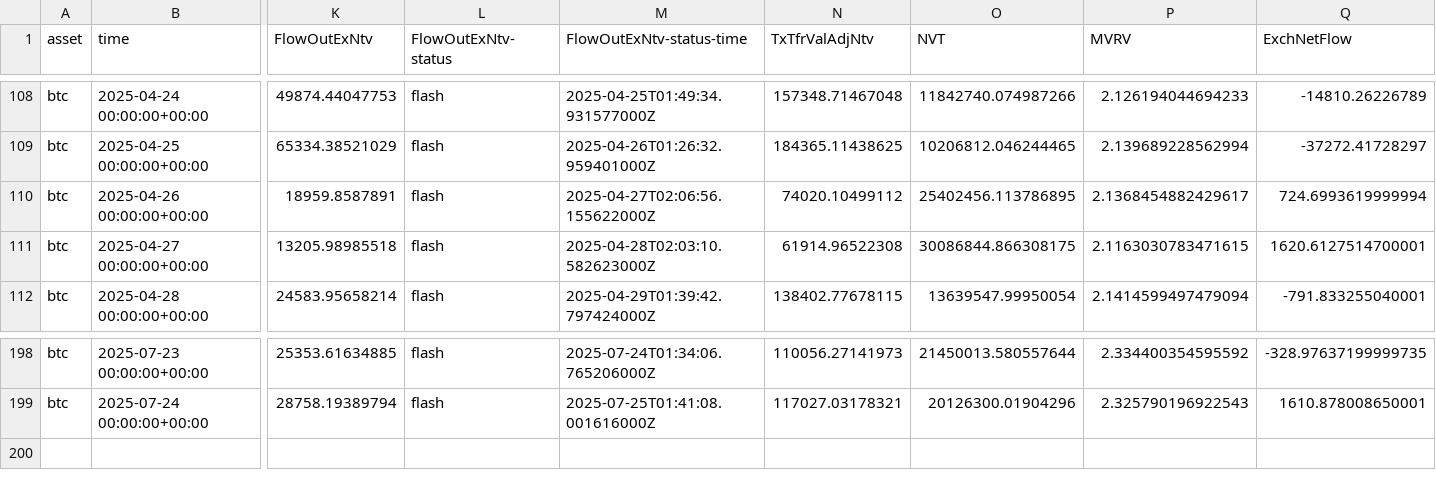
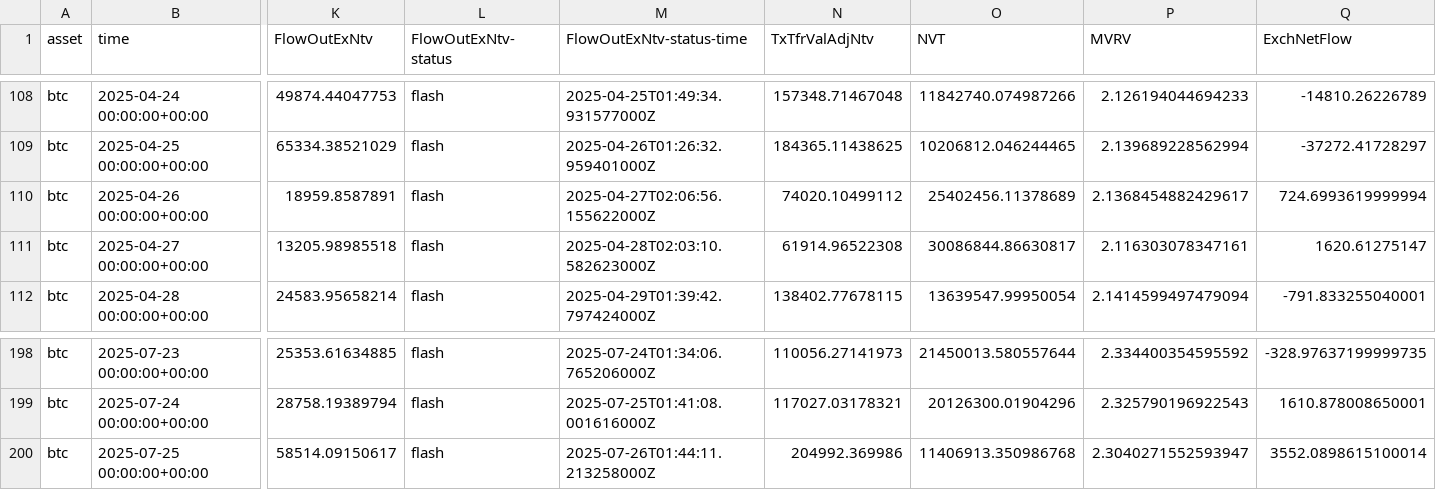
Before and after one commit to alex-lebedev/crypto-on-chain, a CSV file: btc_onchain_daily.csv, drawn as a sheet; only a part is shown, gaps mark what is left out; rows hold the shown columns only; the diff names each change by its address in the sheet, - before the commit and + after, or states it on an @@ line.

```diff
--- a/btc_onchain_daily.csv
+++ b/btc_onchain_daily.csv
-O110 (NVT): 25402456.113786895
+O110 (NVT): 25402456.11378689
-O111 (NVT): 30086844.866308175
+O111 (NVT): 30086844.86630817
-P111 (MVRV): 2.1163030783471615
+P111 (MVRV): 2.116303078347161
-Q111 (ExchNetFlow): 1620.6127514700001
+Q111 (ExchNetFlow): 1620.61275147
+row 200: btc | 2025-07-25 00:00:00+00:00 | 58514.09150617 | flash | 2025-07-26T01:44:11.213258000Z | 204992.369986 | 11406913.350986768 | 2.3040271552593947 | 3552.0898615100014
```
Also changed, not shown: eth_onchain_daily.csv, 7 other files.
